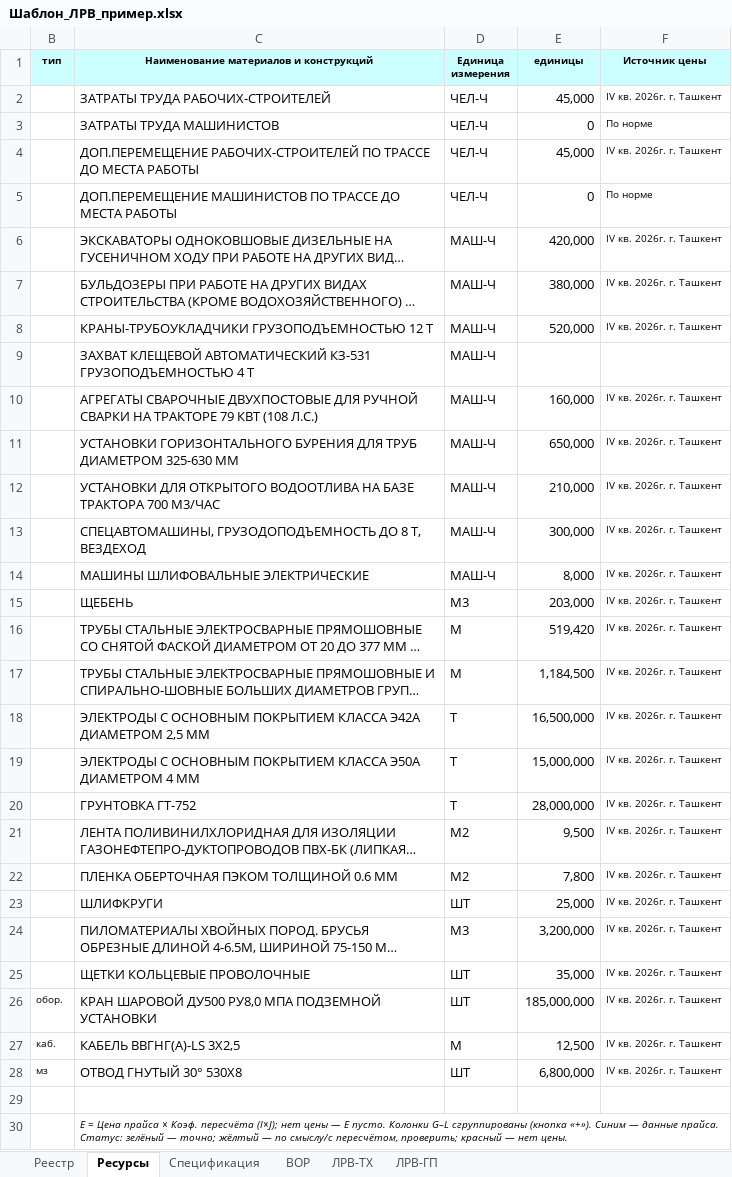
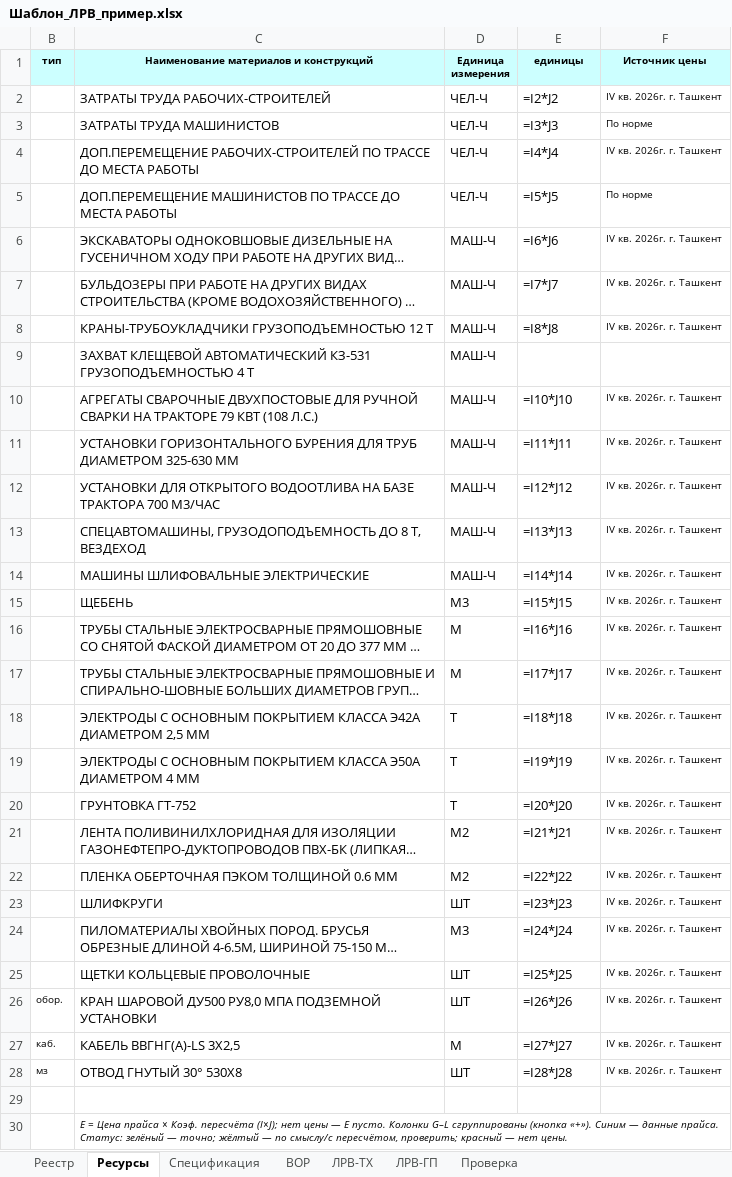
Before and after one commit to ojbekhabibov-svg/SHNK_GSN, an Excel workbook: _правила_ЛРВ/Шаблон_ЛРВ_пример.xlsx, sheet Ресурсы, drawn as a sheet; long unchanged cells end in …; values as stored, in another font and other column widths than the file's, no borders; formulas without a stored value are shown as written; the diff names each change by its address in the sheet, - before the commit and + after, or states it on an @@ line.

```diff
--- a/_правила_ЛРВ/Шаблон_ЛРВ_пример.xlsx (sheet Ресурсы)
+++ b/_правила_ЛРВ/Шаблон_ЛРВ_пример.xlsx (sheet Ресурсы)
+sheet tab: Проверка
-E2 (единицы): 45,000
+E2 (единицы): =I2*J2
-E3 (единицы): 0
+E3 (единицы): =I3*J3
-E4 (единицы): 45,000
+E4 (единицы): =I4*J4
-E5 (единицы): 0
+E5 (единицы): =I5*J5
-E6 (единицы): 420,000
+E6 (единицы): =I6*J6
-E7 (единицы): 380,000
+E7 (единицы): =I7*J7
-E8 (единицы): 520,000
+E8 (единицы): =I8*J8
-E10 (единицы): 160,000
+E10 (единицы): =I10*J10
-E11 (единицы): 650,000
+E11 (единицы): =I11*J11
-E12 (единицы): 210,000
+E12 (единицы): =I12*J12
-E13 (единицы): 300,000
+E13 (единицы): =I13*J13
-E14 (единицы): 8,000
+E14 (единицы): =I14*J14
-E15 (единицы): 203,000
+E15 (единицы): =I15*J15
-E16 (единицы): 519,420
+E16 (единицы): =I16*J16
-E17 (единицы): 1,184,500
+E17 (единицы): =I17*J17
-E18 (единицы): 16,500,000
+E18 (единицы): =I18*J18
-E19 (единицы): 15,000,000
+E19 (единицы): =I19*J19
-E20 (единицы): 28,000,000
+E20 (единицы): =I20*J20
-E21 (единицы): 9,500
+E21 (единицы): =I21*J21
-E22 (единицы): 7,800
+E22 (единицы): =I22*J22
-E23 (единицы): 25,000
+E23 (единицы): =I23*J23
-E24 (единицы): 3,200,000
+E24 (единицы): =I24*J24
-E25 (единицы): 35,000
+E25 (единицы): =I25*J25
-E26 (единицы): 185,000,000
+E26 (единицы): =I26*J26
-E27 (единицы): 12,500
+E27 (единицы): =I27*J27
-E28 (единицы): 6,800,000
+E28 (единицы): =I28*J28
```
Also changed, not shown: sheet ЛРВ-ТХ, sheet ЛРВ-ГП, sheet Реестр, sheet Спецификация, sheet ВОР, hidden cells, 3 other files.
